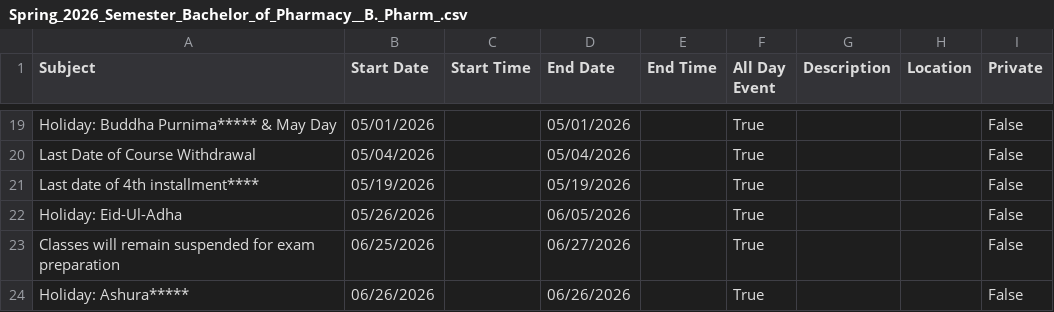
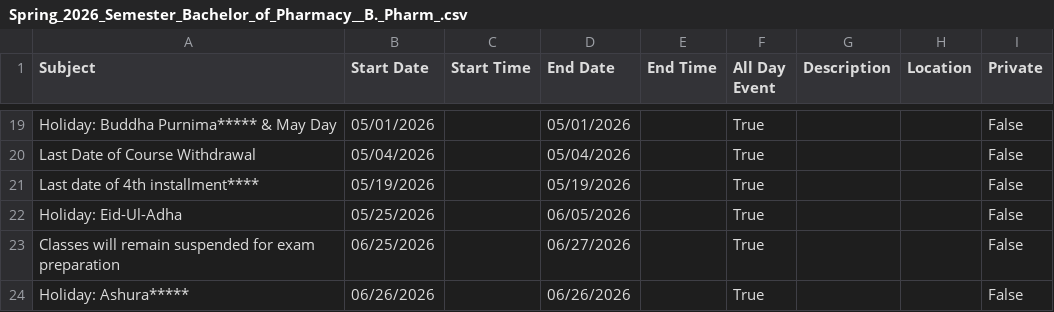
Before and after one commit to ik0zy/UIU-Calendar, a CSV file: csvs/Spring_2026_Semester_Bachelor_of_Pharmacy__B._Pharm_.csv, drawn as a sheet; only a part is shown, gaps mark what is left out.

```diff
--- a/csvs/Spring_2026_Semester_Bachelor_of_Pharmacy__B._Pharm_.csv
+++ b/csvs/Spring_2026_Semester_Bachelor_of_Pharmacy__B._Pharm_.csv
@@ -21,3 +21,3 @@ Last Date of Course Withdrawal,05/04/2026,,05/04/2026,,True,,,False
 Last date of 4th installment****,05/19/2026,,05/19/2026,,True,,,False
-Holiday: Eid-Ul-Adha,05/26/2026,,06/05/2026,,True,,,False
+Holiday: Eid-Ul-Adha,05/25/2026,,06/05/2026,,True,,,False
 Classes will remain suspended for exam preparation,06/25/2026,,06/27/2026,,True,,,False
```
Also changed, not shown: csvs/Spring_2026_Trimester_Graduate_Programs__Revised_.csv, csvs/Spring_2026_Trimester_Undergraduate_Programs__Revised_.csv, 7 other files.
